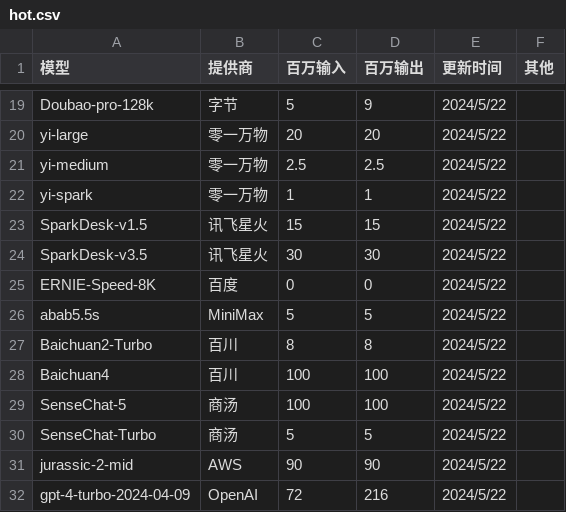
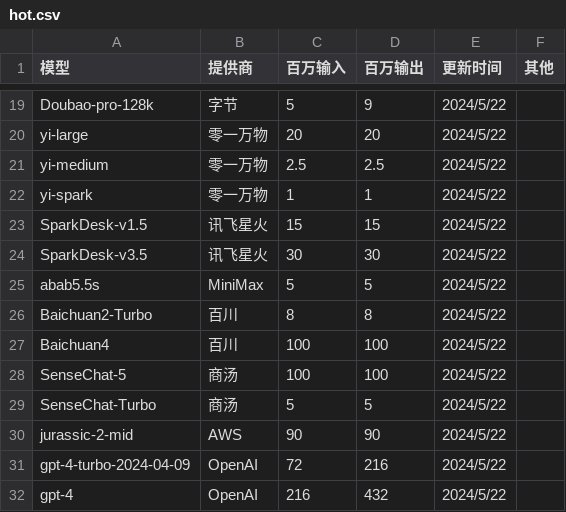
Before and after one commit to jackl2333/zh-llm-price, a CSV file: hot.csv, drawn as a sheet; only a part is shown, gaps mark what is left out; the shorter side is filled out with more unchanged rows.

Commit message:
Update hot.csv

```diff
--- a/hot.csv
+++ b/hot.csv
@@ -24,3 +24,2 @@ SparkDesk-v1.5,讯飞星火,15,15,2024/5/22,,
 SparkDesk-v3.5,讯飞星火,30,30,2024/5/22,,
-ERNIE-Speed-8K,百度,0,0,2024/5/22,,
 abab5.5s,MiniMax,5,5,2024/5/22,,
```
